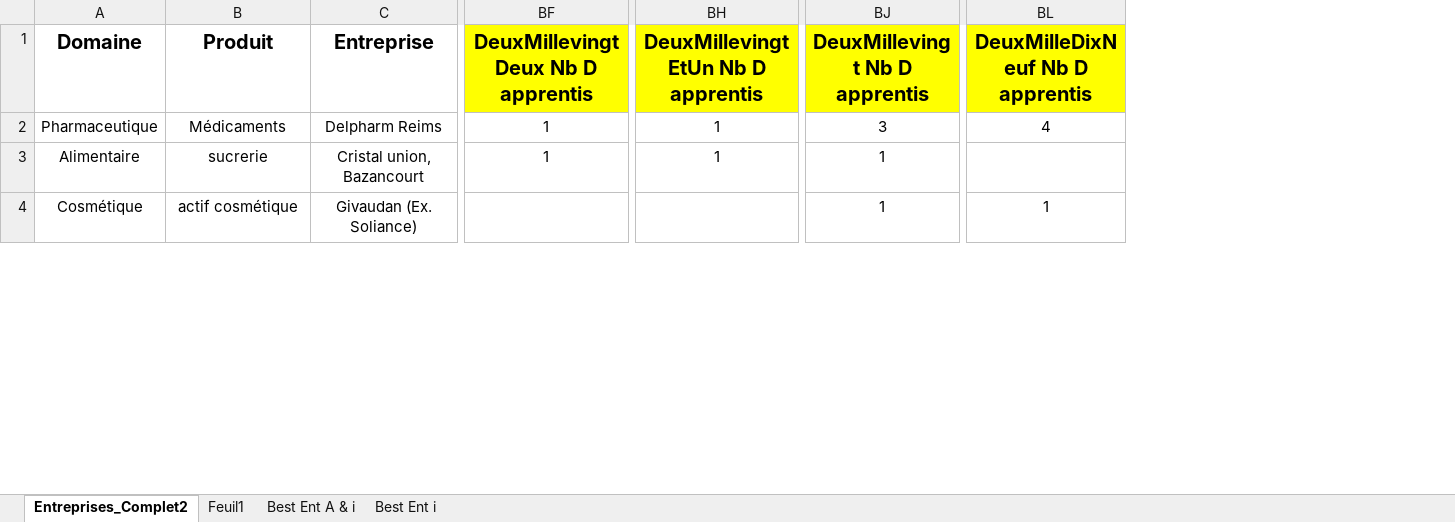
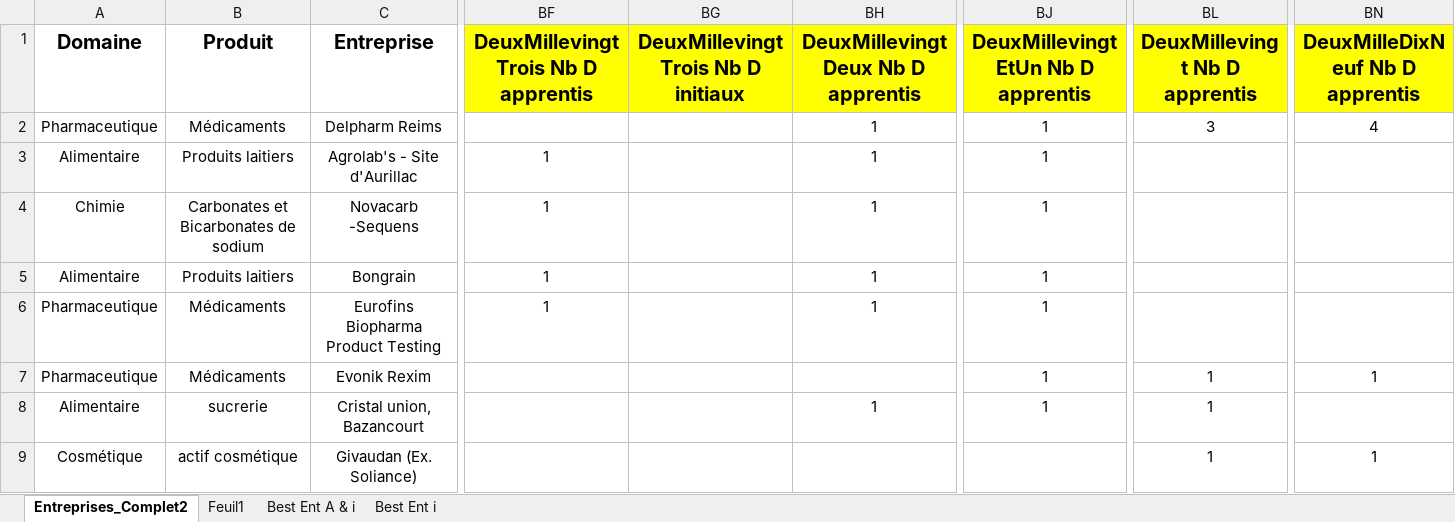
Before and after one commit to dfialaire/Test_Jupyter1, an Excel workbook: Entreprises_Complet2.xlsx, sheet Entreprises_Complet2, drawn as a sheet; only a part is shown, gaps mark what is left out; values as stored, in another font and other column widths than the file's, no borders; rows hold the shown columns only; the diff names each change by its address in the sheet, - before the commit and + after, or states it on an @@ line.

```diff
--- a/Entreprises_Complet2.xlsx (sheet Entreprises_Complet2)
+++ b/Entreprises_Complet2.xlsx (sheet Entreprises_Complet2)
+column BF, row 1: DeuxMillevingtTrois Nb D apprentis
+column BG, row 1: DeuxMillevingtTrois Nb D initiaux
+row 3: Alimentaire | Produits laitiers | Agrolab's - Site d'Aurillac | 1 |  | 1 | 1
+row 4: Chimie | Carbonates et Bicarbonates de sodium | Novacarb -Sequens | 1 |  | 1 | 1
+row 5: Alimentaire | Produits laitiers | Bongrain | 1 |  | 1 | 1
+row 6: Pharmaceutique | Médicaments | Eurofins Biopharma Product Testing | 1 |  | 1 | 1
+row 7: Pharmaceutique | Médicaments | Evonik Rexim |  |  |  | 1 | 1 | 1
```
Also changed, not shown: formulas that keep their value, charts or pictures, 1 other file.
